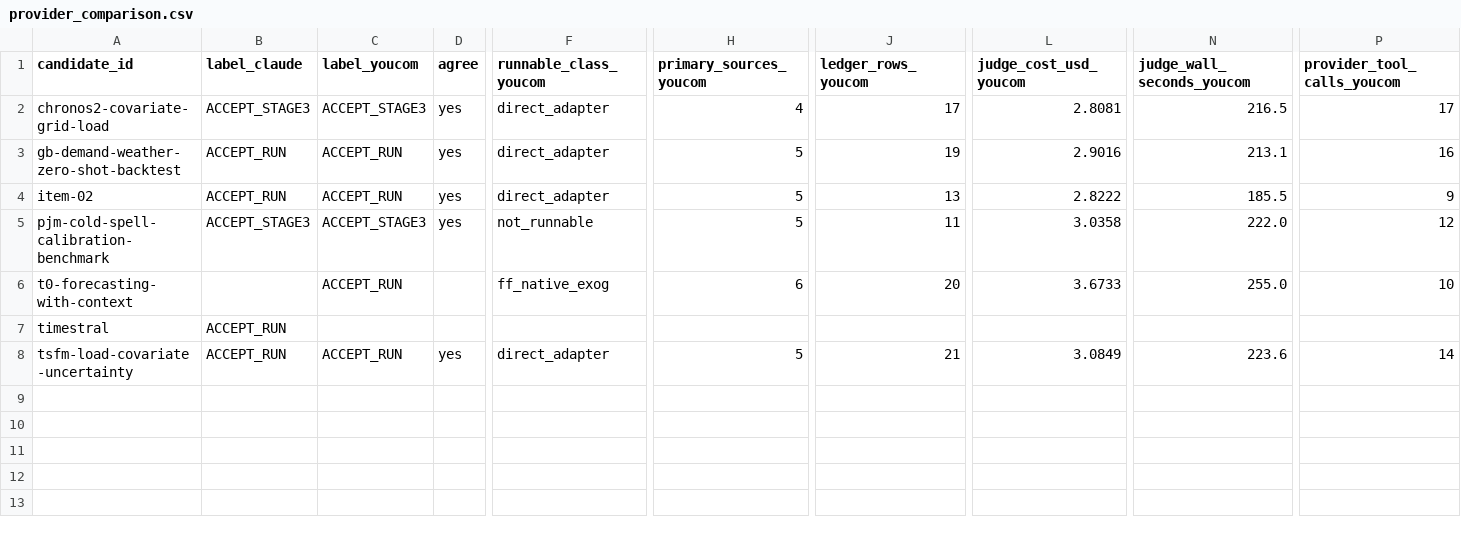
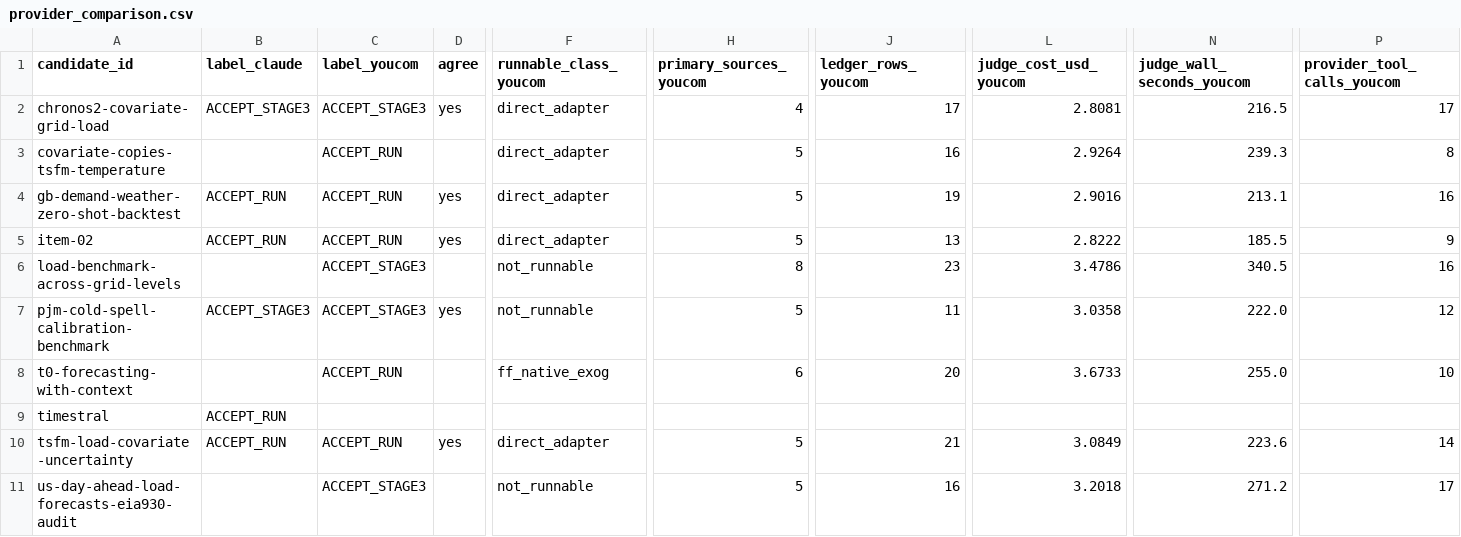
Before and after one commit to shlyakh/load-bearing, a CSV file: results/provider_comparison.csv, drawn as a sheet; only a part is shown, gaps mark what is left out; rows hold the shown columns only; the diff names each change by its address in the sheet, - before the commit and + after, or states it on an @@ line.

```diff
--- a/results/provider_comparison.csv
+++ b/results/provider_comparison.csv
+row 3: covariate-copies-tsfm-temperature |  | ACCEPT_RUN |  | direct_adapter | 5 | 16 | 2.9264 | 239.3 | 8
+row 6: load-benchmark-across-grid-levels |  | ACCEPT_STAGE3 |  | not_runnable | 8 | 23 | 3.4786 | 340.5 | 16
+row 11: us-day-ahead-load-forecasts-eia930-audit |  | ACCEPT_STAGE3 |  | not_runnable | 5 | 16 | 3.2018 | 271.2 | 17
```
Also changed, not shown: 12 other files.
